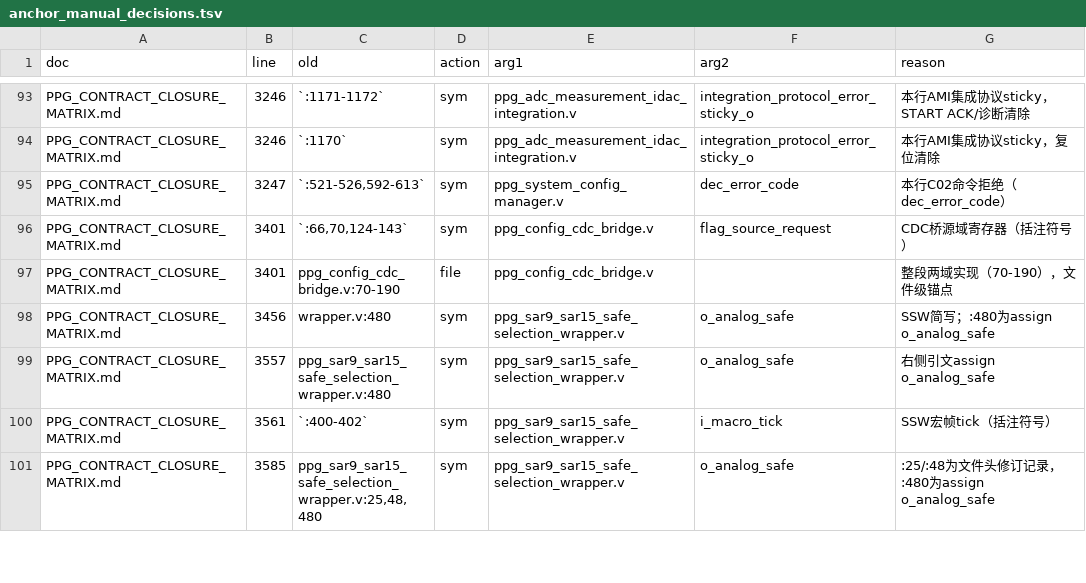
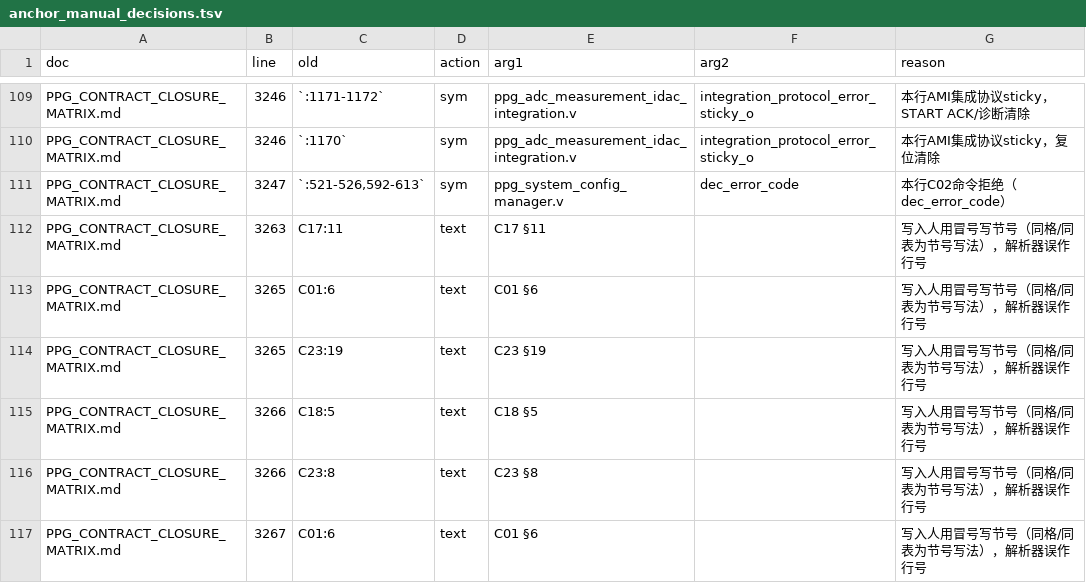
Before and after one commit to xinyanbaiqi/zlcx, a TSV file: tools/b_merge_tools/anchor_manual_decisions.tsv, drawn as a sheet; only a part is shown, gaps mark what is left out; the shorter side is filled out with more unchanged rows; the diff covers the shown part only; the diff names each change by its address in the sheet, - before the commit and + after, or states it on an @@ line.

```diff
--- a/tools/b_merge_tools/anchor_manual_decisions.tsv
+++ b/tools/b_merge_tools/anchor_manual_decisions.tsv
+row 112: PPG_CONTRACT_CLOSURE_MATRIX.md | 3263 | C17:11 | text | C17 §11 |  | 写入人用冒号写节号（同格/同表为节号写法），解析器误作行号
+row 113: PPG_CONTRACT_CLOSURE_MATRIX.md | 3265 | C01:6 | text | C01 §6 |  | 写入人用冒号写节号（同格/同表为节号写法），解析器误作行号
+row 114: PPG_CONTRACT_CLOSURE_MATRIX.md | 3265 | C23:19 | text | C23 §19 |  | 写入人用冒号写节号（同格/同表为节号写法），解析器误作行号
+row 115: PPG_CONTRACT_CLOSURE_MATRIX.md | 3266 | C18:5 | text | C18 §5 |  | 写入人用冒号写节号（同格/同表为节号写法），解析器误作行号
+row 116: PPG_CONTRACT_CLOSURE_MATRIX.md | 3266 | C23:8 | text | C23 §8 |  | 写入人用冒号写节号（同格/同表为节号写法），解析器误作行号
+row 117: PPG_CONTRACT_CLOSURE_MATRIX.md | 3267 | C01:6 | text | C01 §6 |  | 写入人用冒号写节号（同格/同表为节号写法），解析器误作行号
```
Also changed, not shown: 22 added rows elsewhere in this file, 10 other files.
